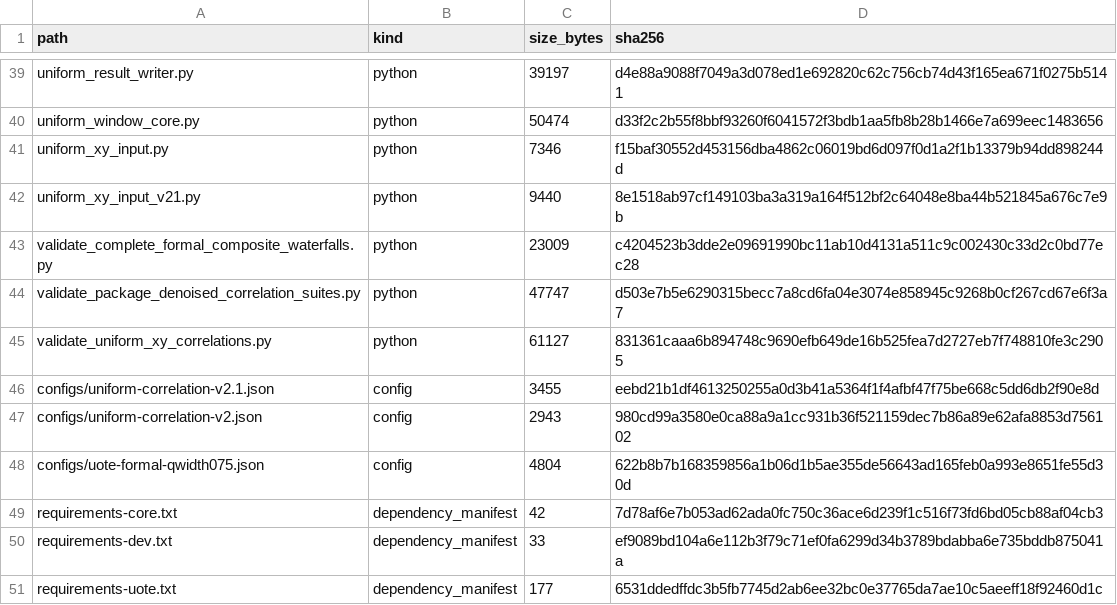
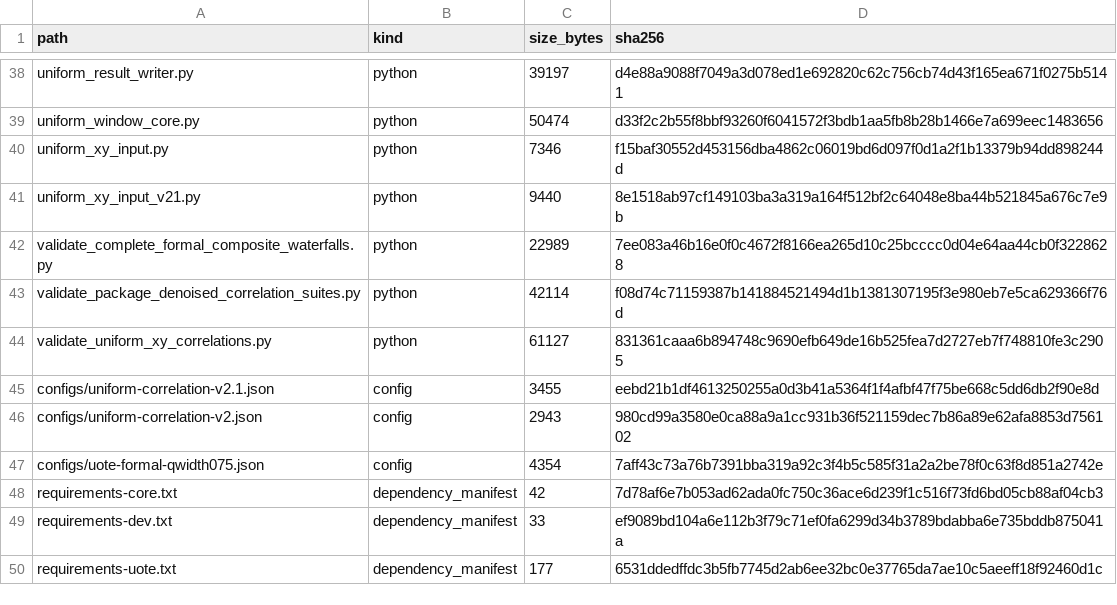
Before and after one commit to RushMaples/SeriesXRD, a CSV file: prototypes/correlation_mapping/correlation_scripts/CODE_INVENTORY.csv, drawn as a sheet; only a part is shown, gaps mark what is left out; the diff covers the shown part only.

```diff
--- a/prototypes/correlation_mapping/correlation_scripts/CODE_INVENTORY.csv
+++ b/prototypes/correlation_mapping/correlation_scripts/CODE_INVENTORY.csv
@@ -42,4 +41,4 @@ uniform_xy_input.py,python,7346,f15baf30552d453156dba4862c06019bd6d097f0d1a2f1b1
 uniform_xy_input_v21.py,python,9440,8e1518ab97cf149103ba3a319a164f512bf2c64048e8ba44b521845a676c7e9b
-validate_complete_formal_composite_waterfalls.py,python,23009,c4204523b3dde2e09691990bc11ab10d4131a511c9c002430c33d2c0bd77ec28
-validate_package_denoised_correlation_suites.py,python,47747,d503e7b5e6290315becc7a8cd6fa04e3074e858945c9268b0cf267cd67e6f3a7
+validate_complete_formal_composite_waterfalls.py,python,22989,7ee083a46b16e0f0c4672f8166ea265d10c25bcccc0d04e64aa44cb0f3228628
+validate_package_denoised_correlation_suites.py,python,42114,f08d74c71159387b141884521494d1b1381307195f3e980eb7e5ca629366f76d
 validate_uniform_xy_correlations.py,python,61127,831361caaa6b894748c9690efb649de16b525fea7d2727eb7f748810fe3c2905
@@ -47,3 +46,3 @@ configs/uniform-correlation-v2.1.json,config,3455,eebd21b1df4613250255a0d3b41a53
 configs/uniform-correlation-v2.json,config,2943,980cd99a3580e0ca88a9a1cc931b36f521159dec7b86a89e62afa8853d756102
-configs/uote-formal-qwidth075.json,config,4804,622b8b7b168359856a1b06d1b5ae355de56643ad165feb0a993e8651fe55d30d
+configs/uote-formal-qwidth075.json,config,4354,7aff43c73a76b7391bba319a92c3f4b5c585f31a2a2be78f0c63f8d851a2742e
 requirements-core.txt,dependency_manifest,42,7d78af6e7b053ad62ada0fc750c36ace6d239f1c516f73fd6bd05cb88af04cb3
```
Also changed, not shown: 1 removed row and 22 edited cells elsewhere in this file, 29 other files.
